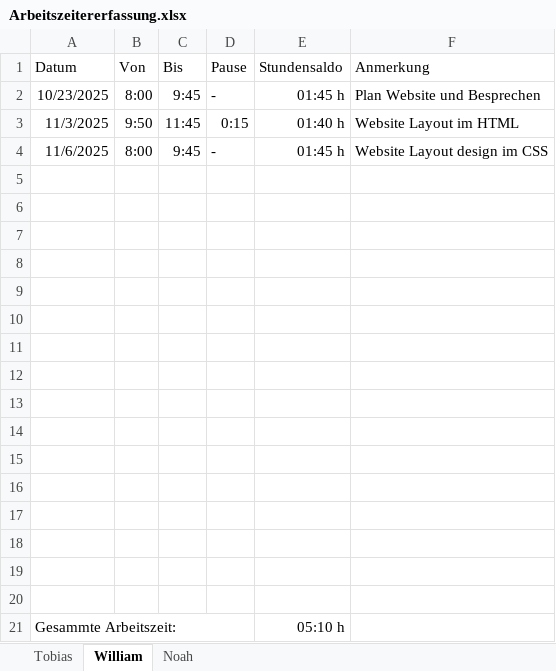
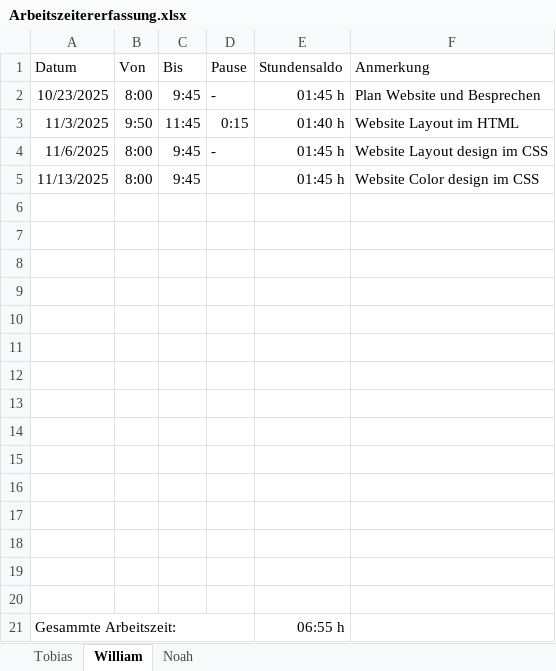
Before and after one commit to BananasHelp20/MuscleOn-Project, an Excel workbook: organisatorisches/Arbeitszeitererfassung.xlsx, sheet William, drawn as a sheet; values as stored, in another font and other column widths than the file's, no borders; removed rows and columns are numbered as before the commit, all else as after; the diff names each change by its address in the sheet, - before the commit and + after, or states it on an @@ line.

```diff
--- a/organisatorisches/Arbeitszeitererfassung.xlsx (sheet William)
+++ b/organisatorisches/Arbeitszeitererfassung.xlsx (sheet William)
+row 5: 11/13/2025 | 8:00 | 9:45 |  | 01:45 h | Website Color design im CSS
-row 20: (empty)
-E21 (Stundensaldo): 05:10 h
+E21 (Stundensaldo): 06:55 h
```
Also changed, not shown: sheet Noah, formulas that keep their value, 4 other files.
